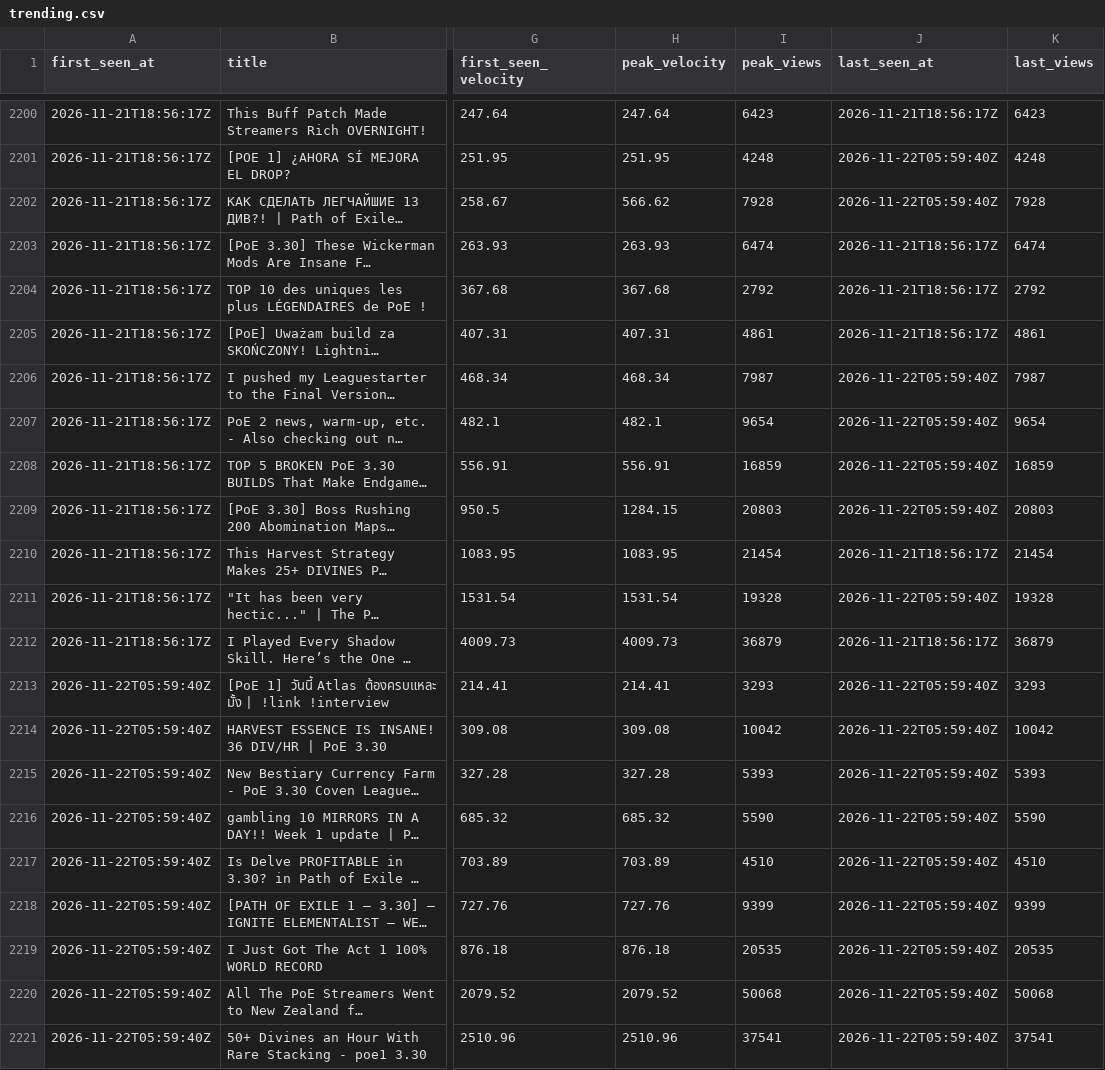
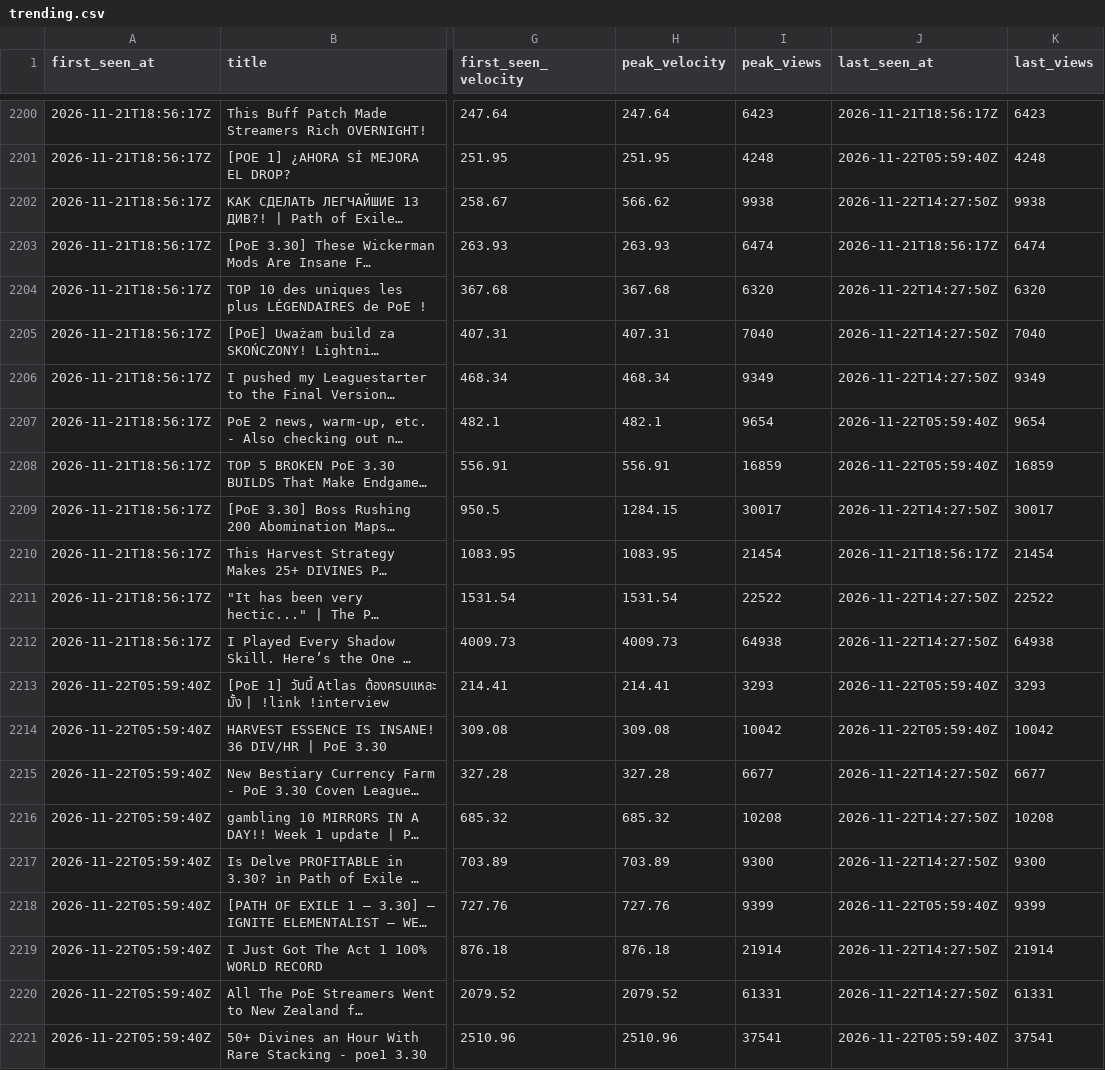
Before and after one commit to bigbes/poe2-discovery, a CSV file: docs/poe1/trending.csv, drawn as a sheet; only a part is shown, gaps mark what is left out; long unchanged cells end in …; the diff covers the shown part only; the diff names each change by its address in the sheet, - before the commit and + after, or states it on an @@ line.

```diff
--- a/docs/poe1/trending.csv
+++ b/docs/poe1/trending.csv
-I2202 (peak_views): 7928
+I2202 (peak_views): 9938
-J2202 (last_seen_at): 2026-11-22T05:59:40Z
+J2202 (last_seen_at): 2026-11-22T14:27:50Z
-K2202 (last_views): 7928
+K2202 (last_views): 9938
-I2204 (peak_views): 2792
+I2204 (peak_views): 6320
-J2204:J2205 (last_seen_at): 2026-11-21T18:56:17Z
+J2204:J2205 (last_seen_at): 2026-11-22T14:27:50Z
-K2204 (last_views): 2792
+K2204 (last_views): 6320
-I2205 (peak_views): 4861
+I2205 (peak_views): 7040
-K2205 (last_views): 4861
+K2205 (last_views): 7040
-I2206 (peak_views): 7987
+I2206 (peak_views): 9349
-J2206 (last_seen_at): 2026-11-22T05:59:40Z
+J2206 (last_seen_at): 2026-11-22T14:27:50Z
-K2206 (last_views): 7987
+K2206 (last_views): 9349
-I2209 (peak_views): 20803
+I2209 (peak_views): 30017
-J2209 (last_seen_at): 2026-11-22T05:59:40Z
+J2209 (last_seen_at): 2026-11-22T14:27:50Z
-K2209 (last_views): 20803
+K2209 (last_views): 30017
-I2211 (peak_views): 19328
+I2211 (peak_views): 22522
-J2211 (last_seen_at): 2026-11-22T05:59:40Z
+J2211 (last_seen_at): 2026-11-22T14:27:50Z
-K2211 (last_views): 19328
+K2211 (last_views): 22522
-I2212 (peak_views): 36879
+I2212 (peak_views): 64938
-J2212 (last_seen_at): 2026-11-21T18:56:17Z
+J2212 (last_seen_at): 2026-11-22T14:27:50Z
-K2212 (last_views): 36879
+K2212 (last_views): 64938
-I2215 (peak_views): 5393
+I2215 (peak_views): 6677
-J2215:J2217 (last_seen_at): 2026-11-22T05:59:40Z
+J2215:J2217 (last_seen_at): 2026-11-22T14:27:50Z
-K2215 (last_views): 5393
+K2215 (last_views): 6677
-I2216 (peak_views): 5590
+I2216 (peak_views): 10208
-K2216 (last_views): 5590
+K2216 (last_views): 10208
-I2217 (peak_views): 4510
+I2217 (peak_views): 9300
-K2217 (last_views): 4510
+K2217 (last_views): 9300
-I2219 (peak_views): 20535
+I2219 (peak_views): 21914
-J2219:J2220 (last_seen_at): 2026-11-22T05:59:40Z
+J2219:J2220 (last_seen_at): 2026-11-22T14:27:50Z
-K2219 (last_views): 20535
+K2219 (last_views): 21914
-I2220 (peak_views): 50068
+I2220 (peak_views): 61331
-K2220 (last_views): 50068
+K2220 (last_views): 61331
```
Also changed, not shown: 7 added rows and 3 edited cells elsewhere in this file, 9 other files.
